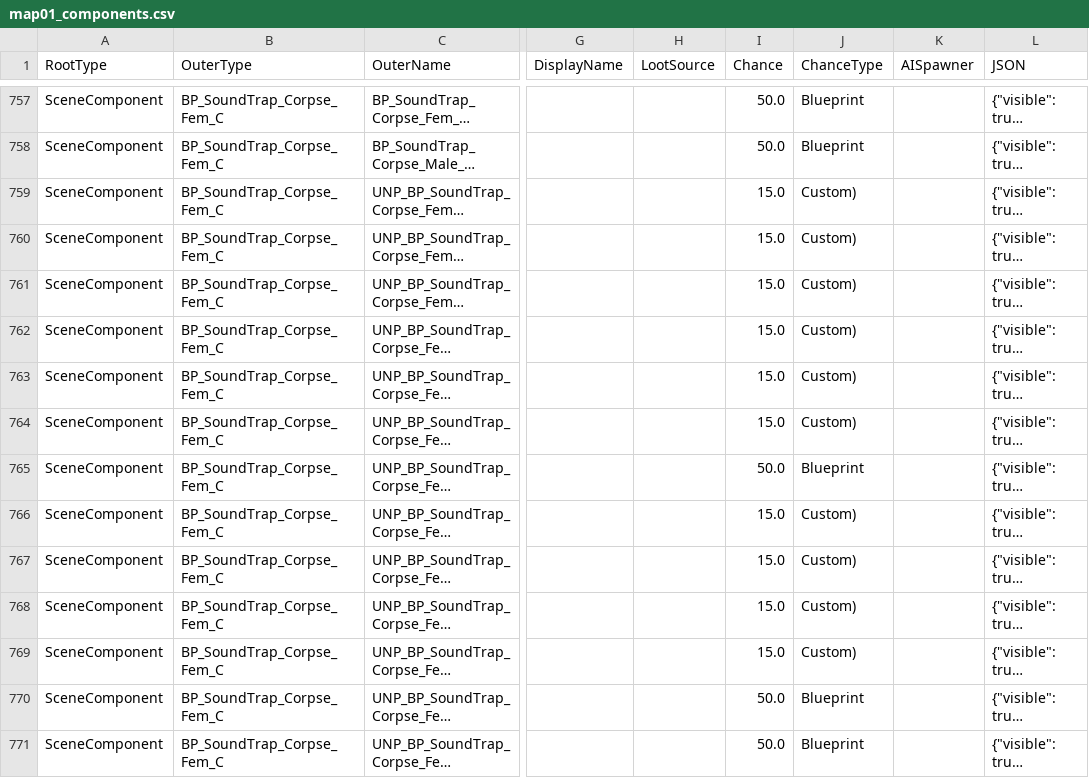
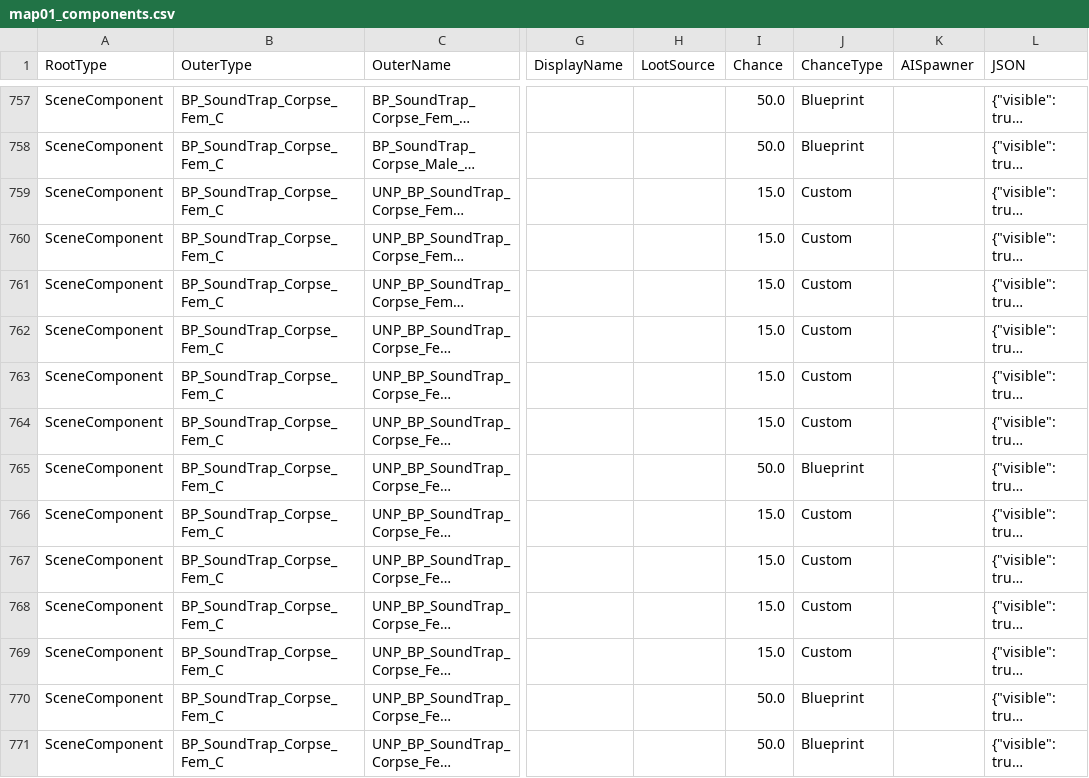
Before and after one commit to mattwright324/hunger-maps, a CSV file: data/map01_components.csv, drawn as a sheet; only a part is shown, gaps mark what is left out; long unchanged cells end in …; the diff names each change by its address in the sheet, - before the commit and + after, or states it on an @@ line.

```diff
--- a/data/map01_components.csv
+++ b/data/map01_components.csv
-J759:J764 (ChanceType): Custom)
+J759:J764 (ChanceType): Custom
-J766:J769 (ChanceType): Custom)
+J766:J769 (ChanceType): Custom
```
Also changed, not shown: data/map02_components.csv, data/map03_components.csv, 1 other file.
